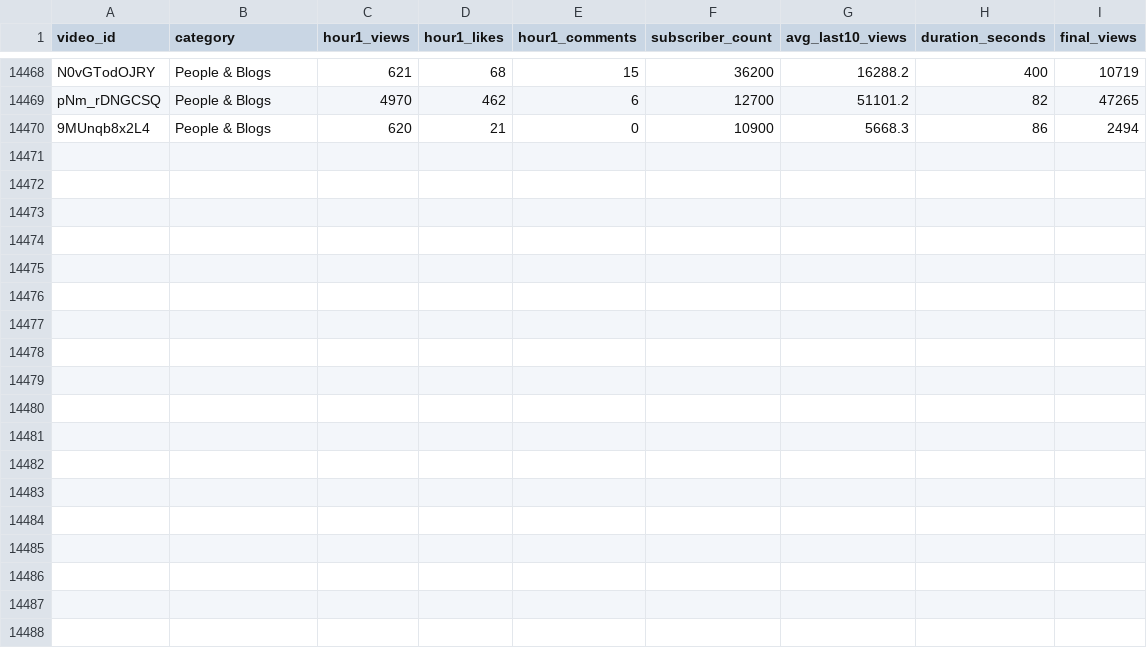
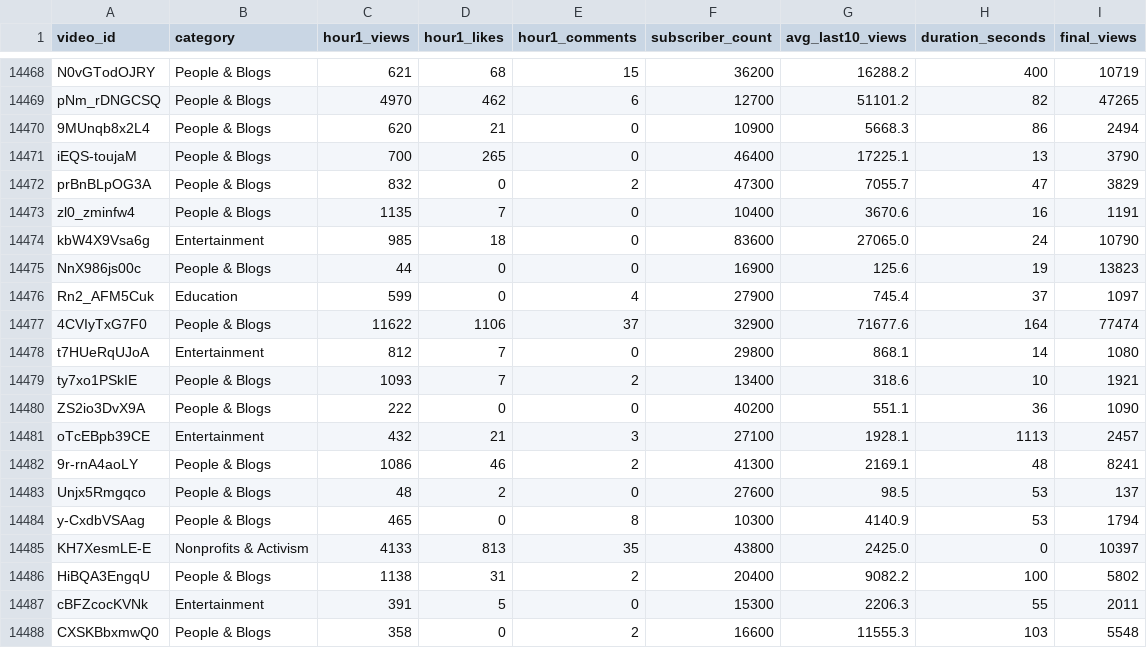
Before and after one commit to jaskiratkalra26/Youtube-Data-Extraction-Pipeline, a CSV file: dataset.csv, drawn as a sheet; only a part is shown, gaps mark what is left out; the diff names each change by its address in the sheet, - before the commit and + after, or states it on an @@ line.

```diff
--- a/dataset.csv
+++ b/dataset.csv
+row 14471: iEQS-toujaM | People & Blogs | 700 | 265 | 0 | 46400 | 17225.1 | 13 | 3790
+row 14472: prBnBLpOG3A | People & Blogs | 832 | 0 | 2 | 47300 | 7055.7 | 47 | 3829
+row 14473: zl0_zminfw4 | People & Blogs | 1135 | 7 | 0 | 10400 | 3670.6 | 16 | 1191
+row 14474: kbW4X9Vsa6g | Entertainment | 985 | 18 | 0 | 83600 | 27065.0 | 24 | 10790
+row 14475: NnX986js00c | People & Blogs | 44 | 0 | 0 | 16900 | 125.6 | 19 | 13823
+row 14476: Rn2_AFM5Cuk | Education | 599 | 0 | 4 | 27900 | 745.4 | 37 | 1097
+row 14477: 4CVIyTxG7F0 | People & Blogs | 11622 | 1106 | 37 | 32900 | 71677.6 | 164 | 77474
+row 14478: t7HUeRqUJoA | Entertainment | 812 | 7 | 0 | 29800 | 868.1 | 14 | 1080
+row 14479: ty7xo1PSkIE | People & Blogs | 1093 | 7 | 2 | 13400 | 318.6 | 10 | 1921
+row 14480: ZS2io3DvX9A | People & Blogs | 222 | 0 | 0 | 40200 | 551.1 | 36 | 1090
+row 14481: oTcEBpb39CE | Entertainment | 432 | 21 | 3 | 27100 | 1928.1 | 1113 | 2457
+row 14482: 9r-rnA4aoLY | People & Blogs | 1086 | 46 | 2 | 41300 | 2169.1 | 48 | 8241
+row 14483: Unjx5Rmgqco | People & Blogs | 48 | 2 | 0 | 27600 | 98.5 | 53 | 137
+row 14484: y-CxdbVSAag | People & Blogs | 465 | 0 | 8 | 10300 | 4140.9 | 53 | 1794
+row 14485: KH7XesmLE-E | Nonprofits & Activism | 4133 | 813 | 35 | 43800 | 2425.0 | 0 | 10397
+row 14486: HiBQA3EngqU | People & Blogs | 1138 | 31 | 2 | 20400 | 9082.2 | 100 | 5802
+row 14487: cBFZcocKVNk | Entertainment | 391 | 5 | 0 | 15300 | 2206.3 | 55 | 2011
+row 14488: CXSKBbxmwQ0 | People & Blogs | 358 | 0 | 2 | 16600 | 11555.3 | 103 | 5548
```
Also changed, not shown: final_data.csv, hour1_data.csv, 1 other file.
